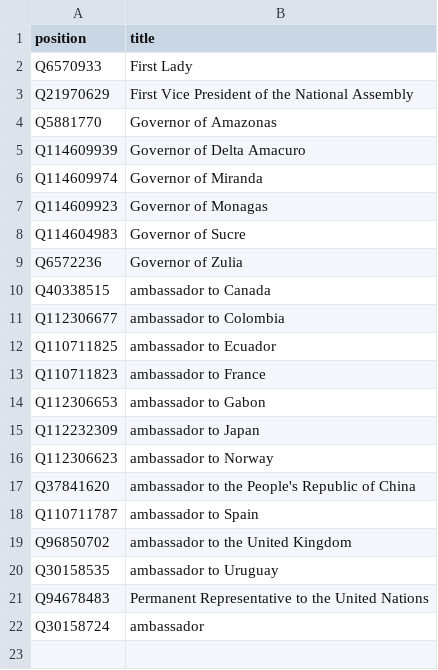
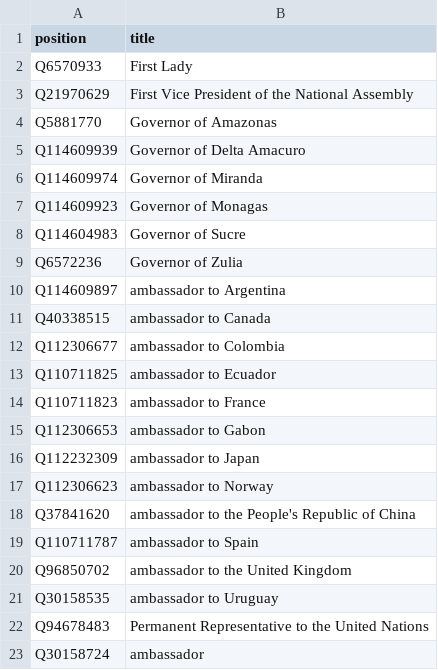
Before and after one commit to every-politician-scrapers/venezuela, a CSV file: wikidata/xtra-positions.csv, drawn as a sheet; the diff names each change by its address in the sheet, - before the commit and + after, or states it on an @@ line.

Commit message:
add ambassador to Argentina

```diff
--- a/wikidata/xtra-positions.csv
+++ b/wikidata/xtra-positions.csv
+row 10: Q114609897 | ambassador to Argentina
```
